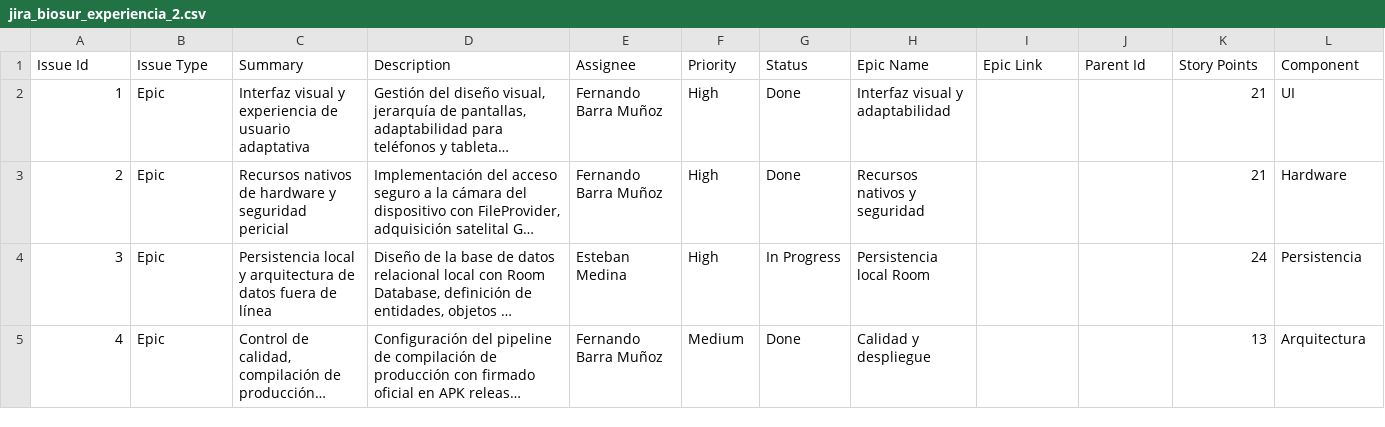
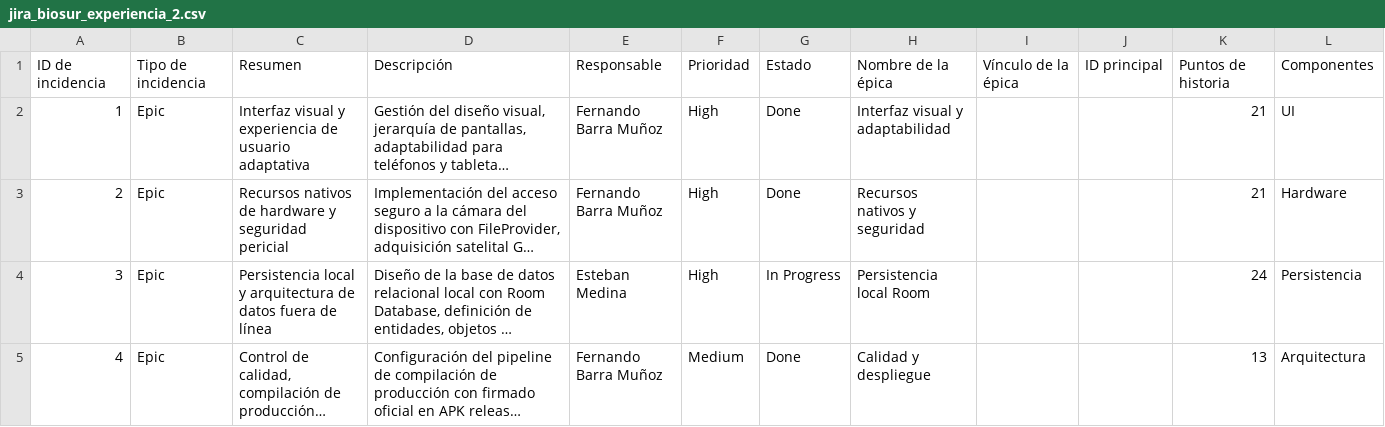
Before and after one commit to FerB22/AppBiosurTerreno_Grupo3, a CSV file: jira_biosur_experiencia_2.csv, drawn as a sheet; only a part is shown; long unchanged cells end in …; removed rows and columns are numbered as before the commit, all else as after; the diff names each change by its address in the sheet, - before the commit and + after, or states it on an @@ line.

Commit message:
docs(jira): actualizar cabeceras a español nativo para compatibilidad directa con asistente de importación de Jira

```diff
--- a/jira_biosur_experiencia_2.csv
+++ b/jira_biosur_experiencia_2.csv
-row 1: Issue Id | Issue Type | Summary | Description | Assignee | Priority | Status | Epic Name | Epic Link | Parent Id | Story Points | Component
+row 1: ID de incidencia | Tipo de incidencia | Resumen | Descripción | Responsable | Prioridad | Estado | Nombre de la épica | Vínculo de la épica | ID principal | Puntos de historia | Componentes
```
